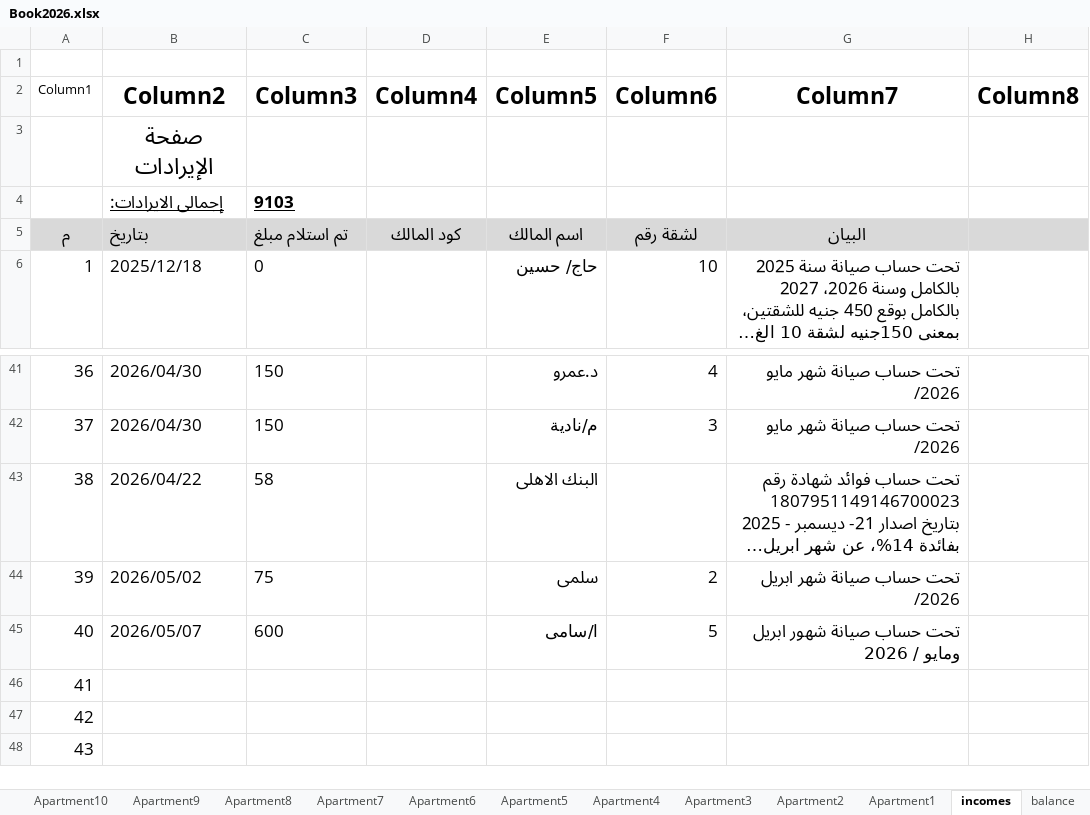
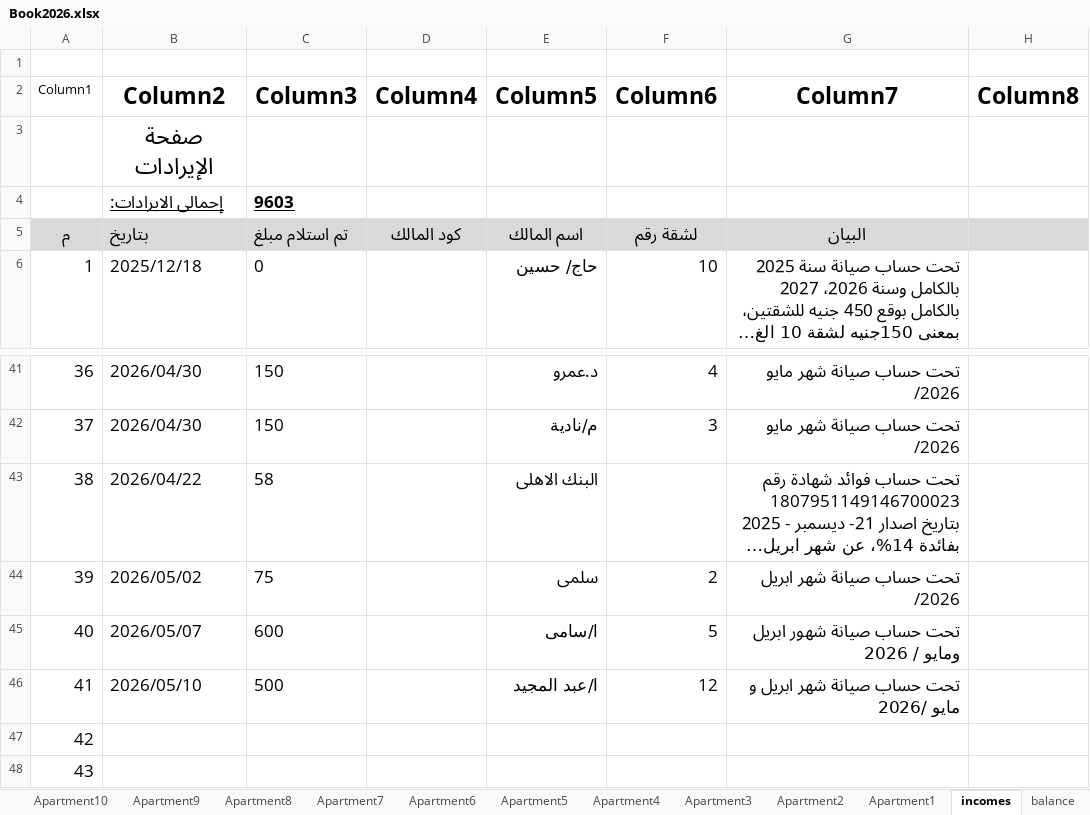
Before and after one commit to wmaa64/syana2024, an Excel workbook: Book2026.xlsx, sheet incomes, drawn as a sheet; only a part is shown, gaps mark what is left out; long unchanged cells end in …; values as stored, in another font and other column widths than the file's, no borders; table styles not drawn; the diff names each change by its address in the sheet, - before the commit and + after, or states it on an @@ line.

```diff
--- a/Book2026.xlsx (sheet incomes)
+++ b/Book2026.xlsx (sheet incomes)
-C4 (Column3): 9103
+C4 (Column3): 9603
-B46 (Column2): (empty)
+B46 (Column2): 2026/05/10
-C46 (Column3): (empty)
+C46 (Column3): 500
-E46 (Column5): (empty)
+E46 (Column5): ا/عبد المجيد
-F46 (Column6): (empty)
+F46 (Column6): 12
-G46 (Column7): (empty)
+G46 (Column7): تحت حساب صيانة شهر ابريل و مايو /2026
```
Also changed, not shown: sheet Apartment12, sheet balance, sheet Monthly_payments.
